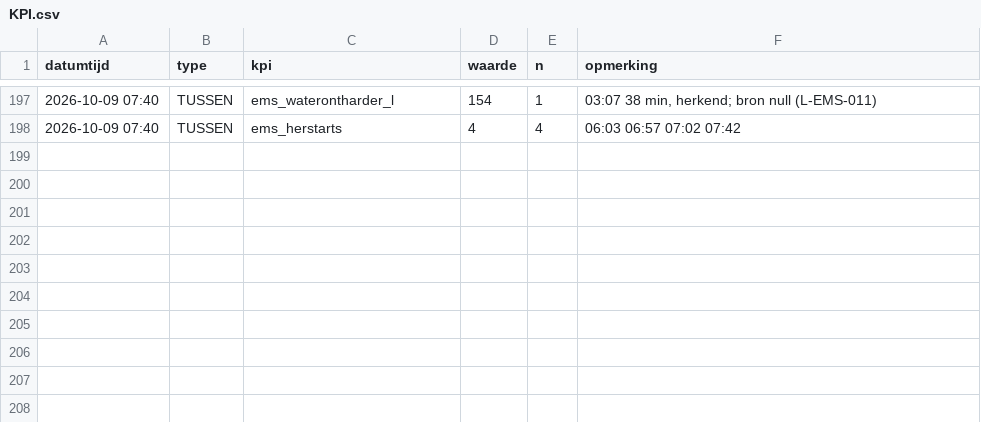
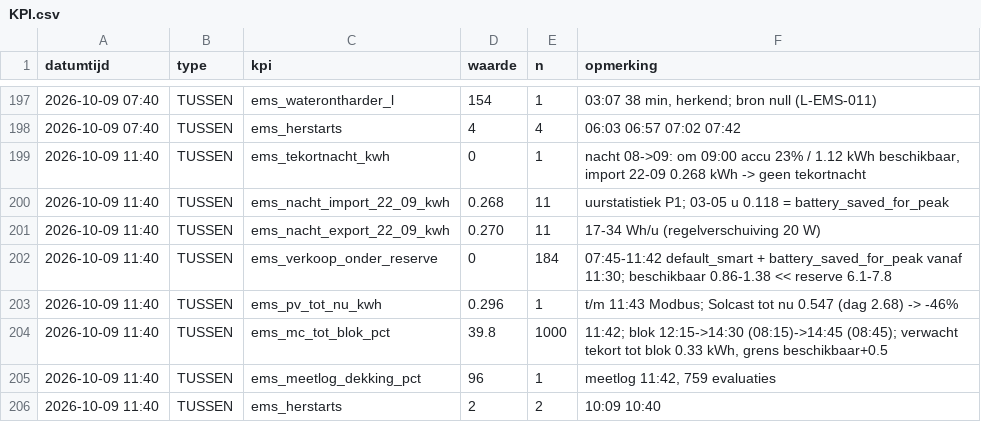
Before and after one commit to Roedie84/Energy-Management-System, a CSV file: KPI.csv, drawn as a sheet; only a part is shown, gaps mark what is left out.

```diff
--- a/KPI.csv
+++ b/KPI.csv
@@ -198 +198,9 @@ datumtijd,type,kpi,waarde,n,opmerking
 2026-10-09 07:40,TUSSEN,ems_herstarts,4,4,"06:03 06:57 07:02 07:42"
+2026-10-09 11:40,TUSSEN,ems_tekortnacht_kwh,0,1,"nacht 08->09: om 09:00 accu 23% / 1.12 kWh beschikbaar, import 22-09 0.268 kWh -> geen tekortnacht"
+2026-10-09 11:40,TUSSEN,ems_nacht_import_22_09_kwh,0.268,11,"uurstatistiek P1; 03-05 u 0.118 = battery_saved_for_peak"
+2026-10-09 11:40,TUSSEN,ems_nacht_export_22_09_kwh,0.270,11,"17-34 Wh/u (regelverschuiving 20 W)"
+2026-10-09 11:40,TUSSEN,ems_verkoop_onder_reserve,0,184,"07:45-11:42 default_smart + battery_saved_for_peak vanaf 11:30; beschikbaar 0.86-1.38 << reserve 6.1-7.8"
+2026-10-09 11:40,TUSSEN,ems_pv_tot_nu_kwh,0.296,1,"t/m 11:43 Modbus; Solcast tot nu 0.547 (dag 2.68) -> -46%"
+2026-10-09 11:40,TUSSEN,ems_mc_tot_blok_pct,39.8,1000,"11:42; blok 12:15->14:30 (08:15)->14:45 (08:45); verwacht tekort tot blok 0.33 kWh, grens beschikbaar+0.5"
+2026-10-09 11:40,TUSSEN,ems_meetlog_dekking_pct,96,1,"meetlog 11:42, 759 evaluaties"
+2026-10-09 11:40,TUSSEN,ems_herstarts,2,2,"10:09 10:40"
```
Also changed, not shown: 2 other files.
